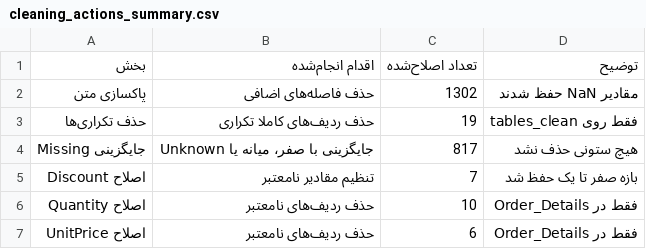
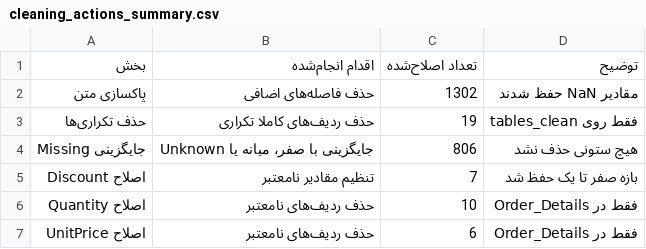
Before and after one commit to IT-Team-14042/IT-14042, a CSV file: reports/cleaning_actions_summary.csv, drawn as a sheet.

```diff
--- a/reports/cleaning_actions_summary.csv
+++ b/reports/cleaning_actions_summary.csv
@@ -3,3 +3,3 @@
 حذف تکراری‌ها,حذف ردیف‌های کاملا تکراری,19,فقط روی tables_clean
-جایگزینی Missing,جایگزینی با صفر، میانه یا Unknown,817,هیچ ستونی حذف نشد
+جایگزینی Missing,جایگزینی با صفر، میانه یا Unknown,806,هیچ ستونی حذف نشد
 اصلاح Discount,تنظیم مقادیر نامعتبر,7,بازه صفر تا یک حفظ شد
```
Also changed, not shown: reports/id_check_report.csv, reports/missing_imputation_report.csv, 26 other files.
